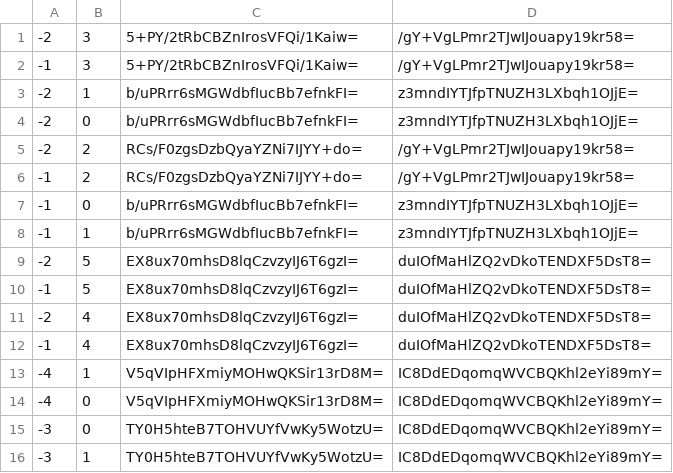
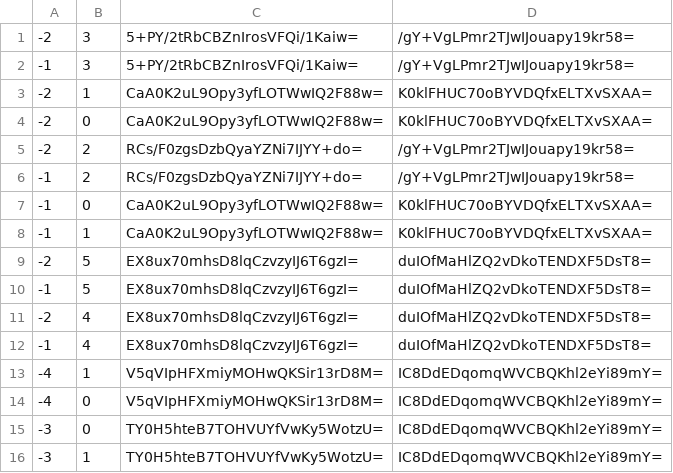
Before and after one commit to Sneezry/mcmapweb, a CSV file: tiles/zoom.0/metadata/k.-1.0.csv, drawn as a sheet.

```diff
--- a/tiles/zoom.0/metadata/k.-1.0.csv
+++ b/tiles/zoom.0/metadata/k.-1.0.csv
@@ -2,8 +2,8 @@
 -1,3,5+PY/2tRbCBZnIrosVFQi/1Kaiw=,/gY+VgLPmr2TJwIJouapy19kr58=
--2,1,b/uPRrr6sMGWdbfIucBb7efnkFI=,z3mndIYTJfpTNUZH3LXbqh1OJjE=
--2,0,b/uPRrr6sMGWdbfIucBb7efnkFI=,z3mndIYTJfpTNUZH3LXbqh1OJjE=
+-2,1,CaA0K2uL9Opy3yfLOTWwIQ2F88w=,K0klFHUC70oBYVDQfxELTXvSXAA=
+-2,0,CaA0K2uL9Opy3yfLOTWwIQ2F88w=,K0klFHUC70oBYVDQfxELTXvSXAA=
 -2,2,RCs/F0zgsDzbQyaYZNi7IJYY+do=,/gY+VgLPmr2TJwIJouapy19kr58=
 -1,2,RCs/F0zgsDzbQyaYZNi7IJYY+do=,/gY+VgLPmr2TJwIJouapy19kr58=
--1,0,b/uPRrr6sMGWdbfIucBb7efnkFI=,z3mndIYTJfpTNUZH3LXbqh1OJjE=
--1,1,b/uPRrr6sMGWdbfIucBb7efnkFI=,z3mndIYTJfpTNUZH3LXbqh1OJjE=
+-1,0,CaA0K2uL9Opy3yfLOTWwIQ2F88w=,K0klFHUC70oBYVDQfxELTXvSXAA=
+-1,1,CaA0K2uL9Opy3yfLOTWwIQ2F88w=,K0klFHUC70oBYVDQfxELTXvSXAA=
 -2,5,EX8ux70mhsD8lqCzvzyIJ6T6gzI=,duIOfMaHlZQ2vDkoTENDXF5DsT8=
```
Also changed, not shown: tiles/zoom.-1/metadata/k.-1.0.csv, tiles/zoom.0/metadata/k.-1.-1.csv, 25 other files.
